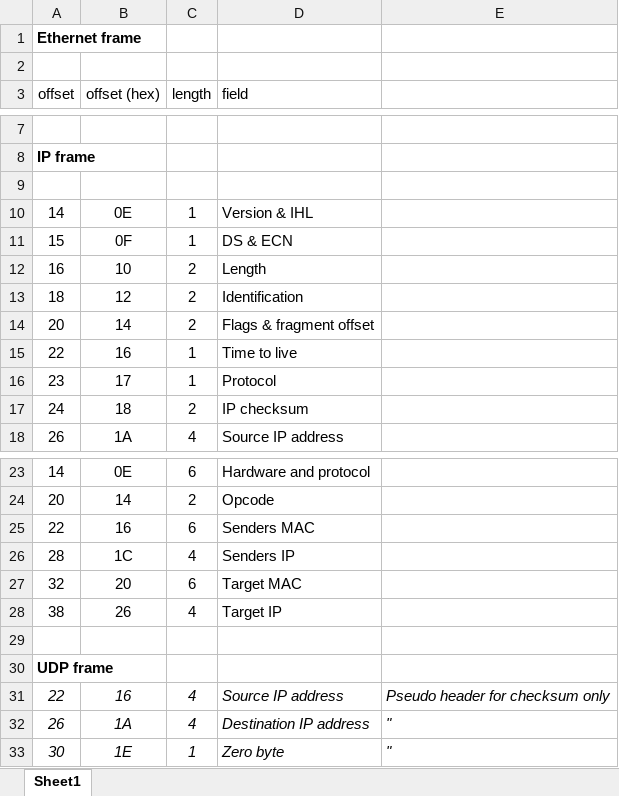
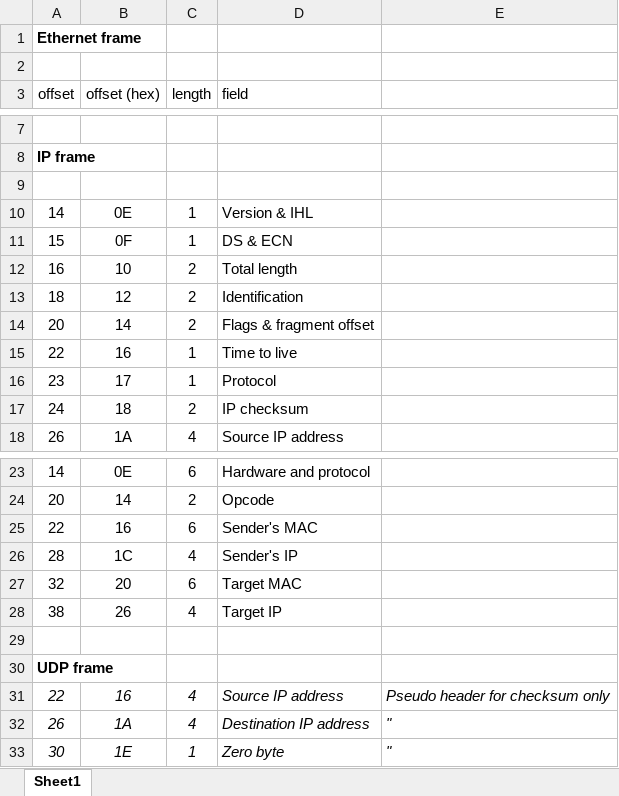
Before and after one commit to Anding/Minimal_IP, an Excel workbook: EthernetFrame.xlsx, sheet Sheet1, drawn as a sheet; only a part is shown, gaps mark what is left out; values as stored, in another font and other column widths than the file's, no borders; the diff names each change by its address in the sheet, - before the commit and + after, or states it on an @@ line.

```diff
--- a/EthernetFrame.xlsx (sheet Sheet1)
+++ b/EthernetFrame.xlsx (sheet Sheet1)
-D12 (field): Length
+D12 (field): Total length
-D25 (field): Senders MAC
+D25 (field): Sender's MAC
-D26 (field): Senders IP
+D26 (field): Sender's IP
```
Also changed, not shown: 1 other file.
